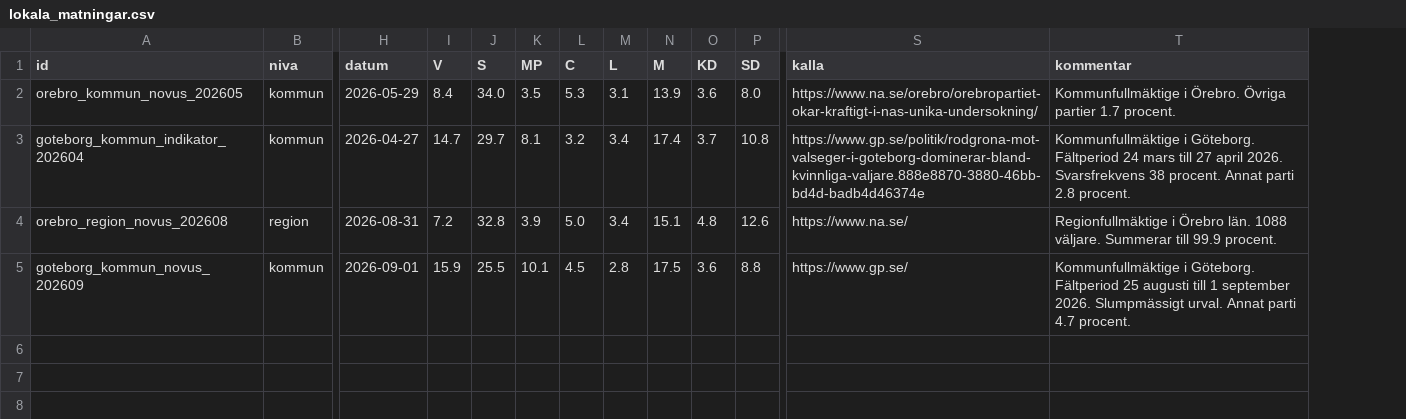
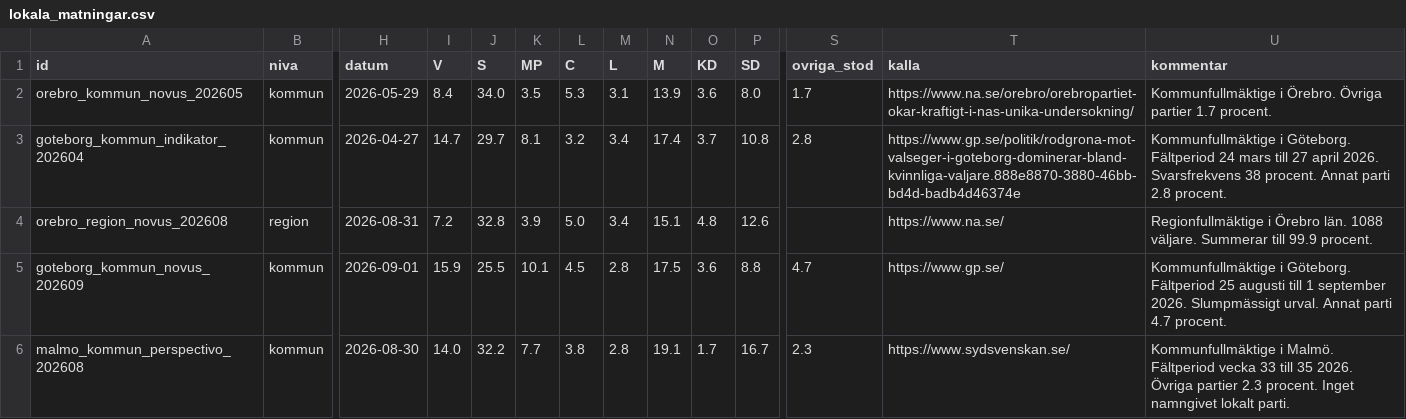
Before and after one commit to Erikgranberg1982/valprognos, a CSV file: data/lokala_matningar.csv, drawn as a sheet; only a part is shown, gaps mark what is left out; rows hold the shown columns only; the diff names each change by its address in the sheet, - before the commit and + after, or states it on an @@ line.

```diff
--- a/data/lokala_matningar.csv
+++ b/data/lokala_matningar.csv
+column S (ovriga_stod), rows 2-5: 1.7 | 2.8 |  | 4.7
+row 6: malmo_kommun_perspectivo_202608 | kommun | 2026-08-30 | 14.0 | 32.2 | 7.7 | 3.8 | 2.8 | 19.1 | 1.7 | 16.7 | 2.3 | https://www.sydsvenskan.se/ | Kommunfullmäktige i Malmö. Fältperiod vecka 33 till 35 2026. Övriga partier 2.3 procent. Inget namngivet lokalt parti.
```
Also changed, not shown: 7 other files.
